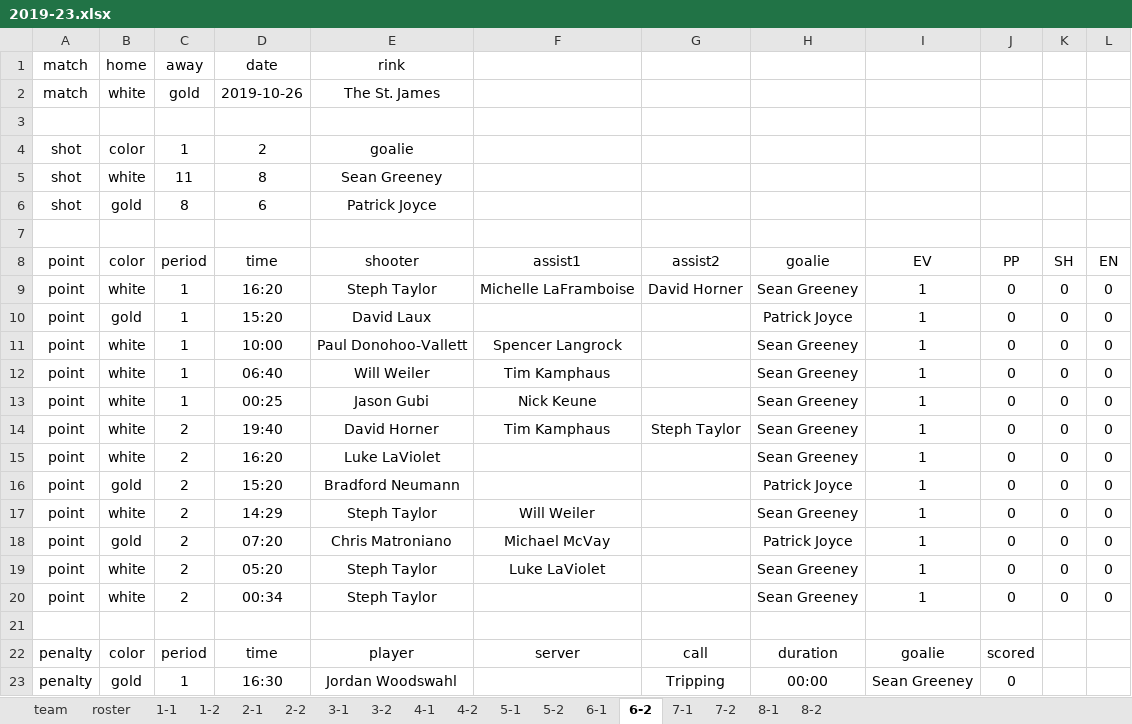
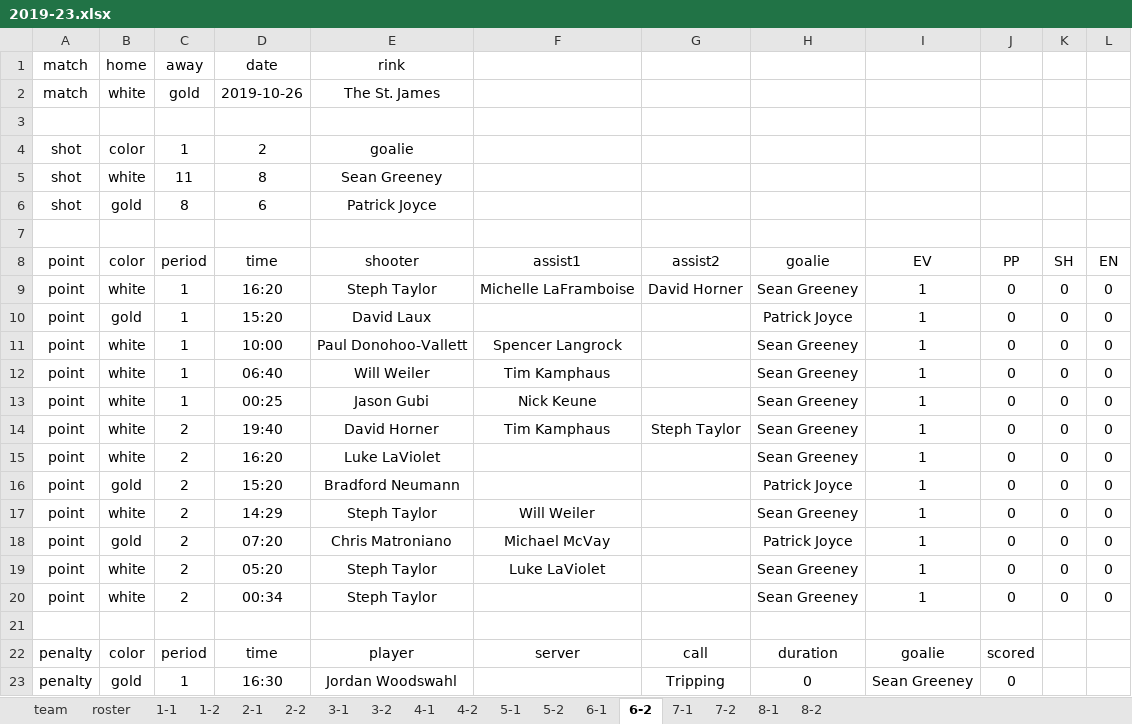
Before and after one commit to dnanto/broomball, an Excel workbook: data/xlsx/2019-23.xlsx, sheet 6-2, drawn as a sheet; values as stored, in another font and other column widths than the file's, no borders; the diff names each change by its address in the sheet, - before the commit and + after, or states it on an @@ line.

```diff
--- a/data/xlsx/2019-23.xlsx (sheet 6-2)
+++ b/data/xlsx/2019-23.xlsx (sheet 6-2)
-H23 (goalie): 00:00
+H23 (goalie): 0
```
Also changed, not shown: sheet 5-1, sheet 2-2, sheet 7-2, sheet 3-2, sheet 7-1, sheet 4-1, 1 more sheet, data/xlsx/2019-22.xlsx, 3 other files.
